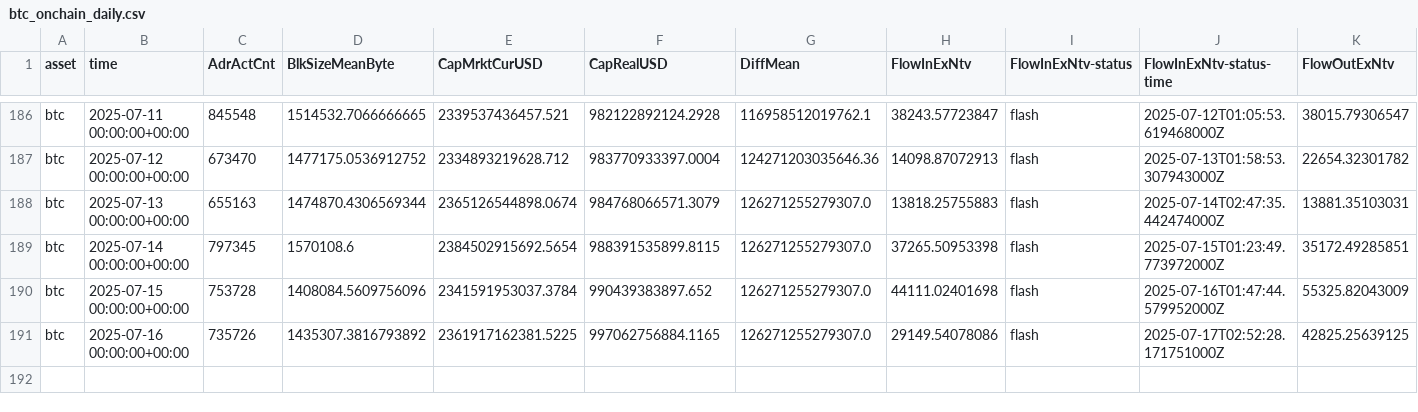
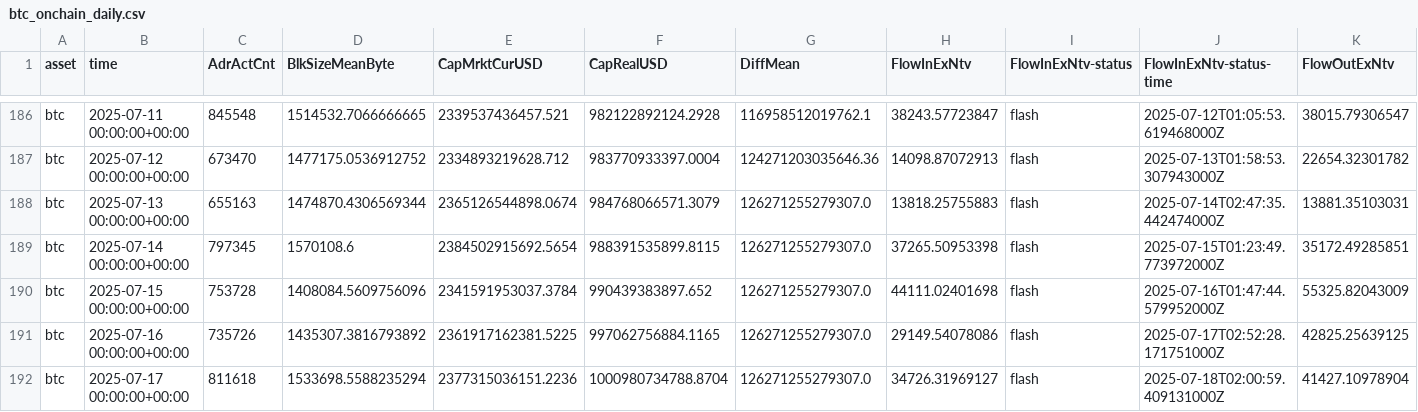
Before and after one commit to alex-lebedev/crypto-on-chain, a CSV file: btc_onchain_daily.csv, drawn as a sheet; only a part is shown, gaps mark what is left out; rows hold the shown columns only; the diff names each change by its address in the sheet, - before the commit and + after, or states it on an @@ line.

```diff
--- a/btc_onchain_daily.csv
+++ b/btc_onchain_daily.csv
+row 192: btc | 2025-07-17 00:00:00+00:00 | 811618 | 1533698.5588235294 | 2377315036151.2236 | 1000980734788.8704 | 126271255279307.0 | 34726.31969127 | flash | 2025-07-18T02:00:59.409131000Z | 41427.10978904
```
Also changed, not shown: eth_onchain_daily.csv, 7 other files.
